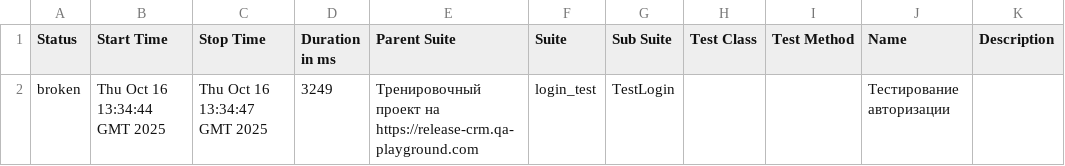
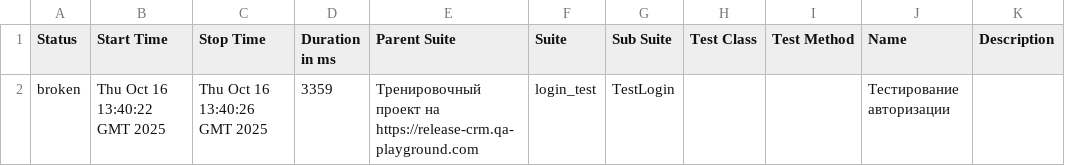
Before and after one commit to yaroslav1171717/Page_Object_Model_DZ, a CSV file: data/suites.csv, drawn as a sheet.

```diff
--- a/data/suites.csv
+++ b/data/suites.csv
@@ -1,2 +1,2 @@
 "Status","Start Time","Stop Time","Duration in ms","Parent Suite","Suite","Sub Suite","Test Class","Test Method","Name","Description"
-"broken","Thu Oct 16 13:34:44 GMT 2025","Thu Oct 16 13:34:47 GMT 2025","3249","Тренировочный проект на https://release-crm.qa-playground.com","login_test","TestLogin","","","Тестирование авторизации",""
+"broken","Thu Oct 16 13:40:22 GMT 2025","Thu Oct 16 13:40:26 GMT 2025","3359","Тренировочный проект на https://release-crm.qa-playground.com","login_test","TestLogin","","","Тестирование авторизации",""
```
Also changed, not shown: 22 other files.
